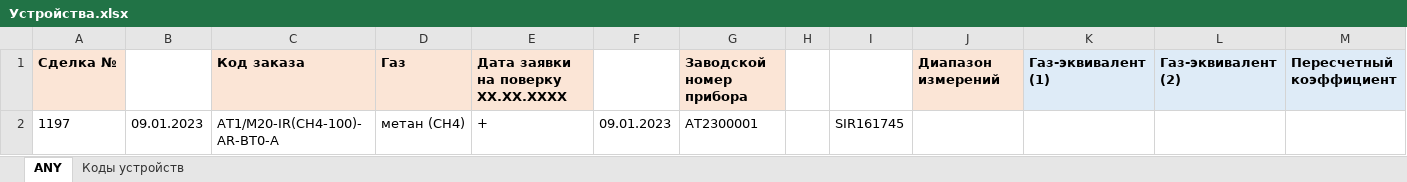
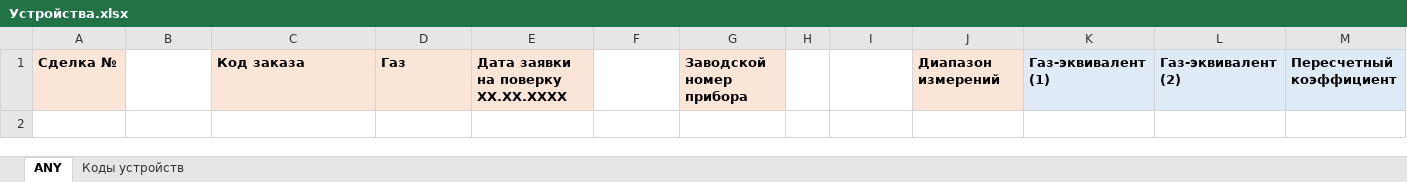
Before and after one commit to ZaurbekMalsagov/GoogleSheetsDownloader, an Excel workbook: Устройства.xlsx, sheet ANY, drawn as a sheet; values as stored, in another font and other column widths than the file's, no borders; the diff names each change by its address in the sheet, - before the commit and + after, or states it on an @@ line.

```diff
--- a/Устройства.xlsx (sheet ANY)
+++ b/Устройства.xlsx (sheet ANY)
-row 2: 1197 | 09.01.2023 | AT1/M20-IR(CH4-100)-AR-BT0-A | метан (CH4) | + | 09.01.2023 | AT2300001 |  | SIR161745
```
Also changed, not shown: 1 other file.
